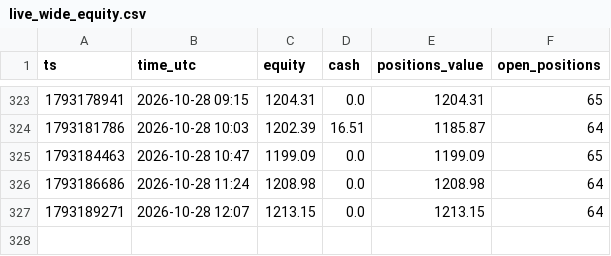
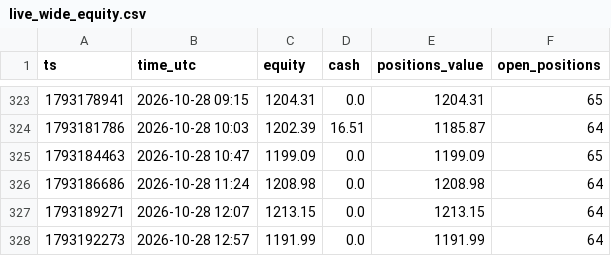
Before and after one commit to Duncan2k04/Polymarket-copybot, a CSV file: data/live_wide_equity.csv, drawn as a sheet; only a part is shown, gaps mark what is left out; the diff names each change by its address in the sheet, - before the commit and + after, or states it on an @@ line.

Commit message:
live run 2026-10-28T12:58Z

```diff
--- a/data/live_wide_equity.csv
+++ b/data/live_wide_equity.csv
+row 328: 1793192273 | 2026-10-28 12:57 | 1191.99 | 0.0 | 1191.99 | 64
```
Also changed, not shown: data/live_top5_equity.csv, 5 other files.
